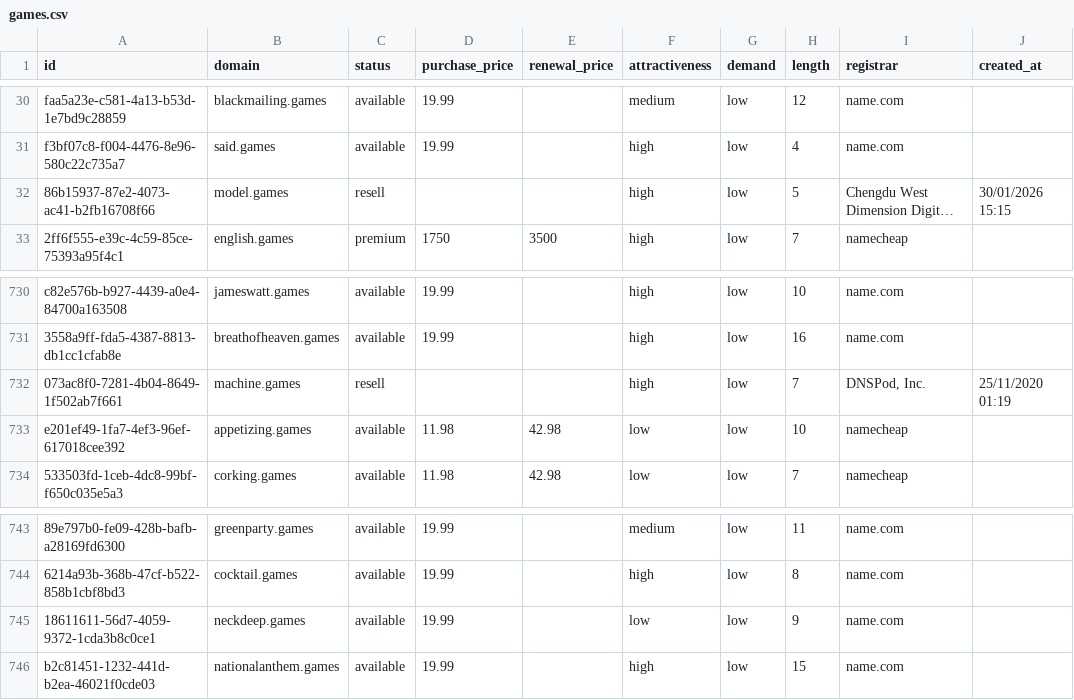
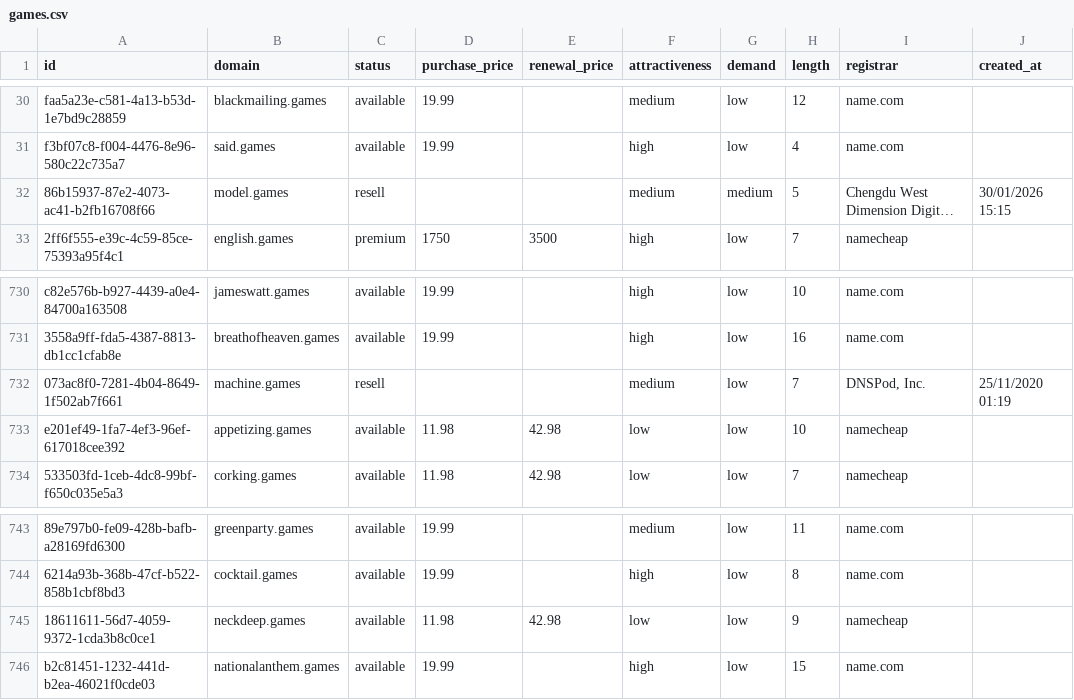
Before and after one commit to UniqueDomains/games-oneword-domains, a CSV file: games.csv, drawn as a sheet; only a part is shown, gaps mark what is left out; long unchanged cells end in …; the diff names each change by its address in the sheet, - before the commit and + after, or states it on an @@ line.

Commit message:
Domains update

```diff
--- a/games.csv
+++ b/games.csv
-F32 (attractiveness): high
+F32 (attractiveness): medium
-G32 (demand): low
+G32 (demand): medium
-F732 (attractiveness): high
+F732 (attractiveness): medium
-D745 (purchase_price): 19.99
+D745 (purchase_price): 11.98
-E745 (renewal_price): (empty)
+E745 (renewal_price): 42.98
-I745 (registrar): name.com
+I745 (registrar): namecheap
```
Also changed, not shown: 4 other files.
